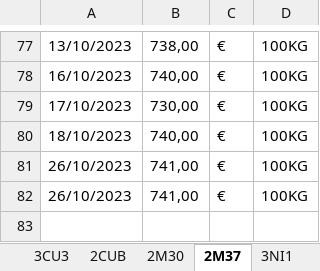
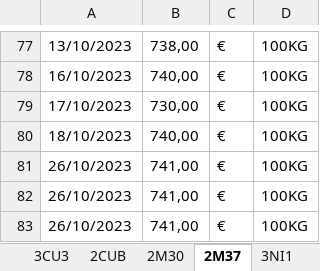
Before and after one commit to Adrizen89/metals-prices, an Excel workbook: metals_prices.xlsx, sheet 2M37, drawn as a sheet; only a part is shown, gaps mark what is left out; values as stored, in another font and other column widths than the file's, no borders; the diff names each change by its address in the sheet, - before the commit and + after, or states it on an @@ line.

```diff
--- a/metals_prices.xlsx (sheet 2M37)
+++ b/metals_prices.xlsx (sheet 2M37)
+row 83: 26/10/2023 | 741,00 | € | 100KG
```
Also changed, not shown: sheet RPA, sheet 2CUB, sheet 3CU3, sheet 3NI1, sheet 3ZN1, sheet 3SN1, 2 more sheets.
